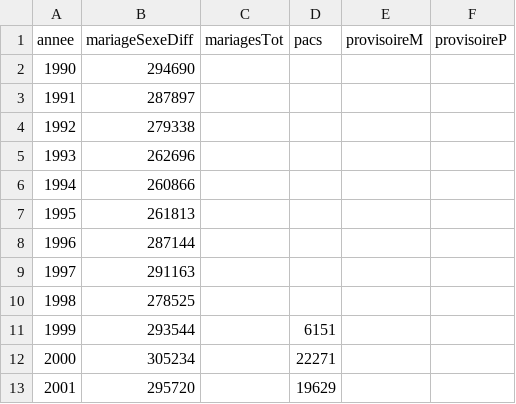
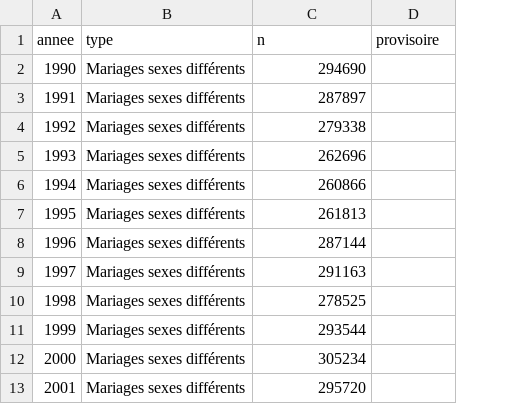
Before and after one commit to mthevenin/tssp, a CSV file: mariages_divorces_pacs/mariage_nuptialite/mariage_pacs_graph.csv, drawn as a sheet; only a part is shown; removed rows and columns are numbered as before the commit, all else as after; the diff covers the shown part only; the diff names each change by its address in the sheet, - before the commit and + after, or states it on an @@ line.

```diff
--- a/mariages_divorces_pacs/mariage_nuptialite/mariage_pacs_graph.csv
+++ b/mariages_divorces_pacs/mariage_nuptialite/mariage_pacs_graph.csv
+column B, rows 2-13: all Mariages sexes différents
-column C, empty
-column D, rows 11-13: 6151 | 22271 | 19629
-column E, empty
-row 1: annee | mariageSexeDiff | mariagesTot | pacs | provisoireM | provisoireP
+row 1: annee | type | n | provisoire
```
Also changed, not shown: 35 added rows and 5 edited cells elsewhere in this file.
